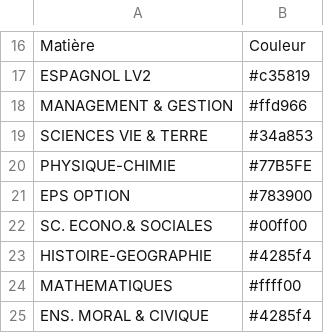
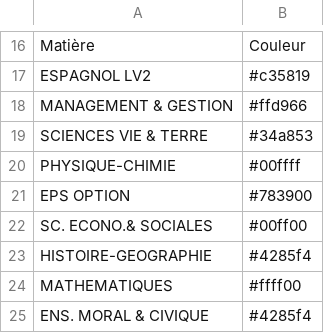
Before and after one commit to Polo1002/KlassDirect, a CSV file: names.csv, drawn as a sheet; only a part is shown, gaps mark what is left out.

Commit message:
Restore names.csv content
Restored the original content of names.csv after removal.

```diff
--- a/names.csv
+++ b/names.csv
@@ -19,3 +19,3 @@ MANAGEMENT & GESTION,#ffd966
 SCIENCES VIE & TERRE,#34a853
-PHYSIQUE-CHIMIE,#77B5FE
+PHYSIQUE-CHIMIE,#00ffff
 EPS OPTION,#783900
```
